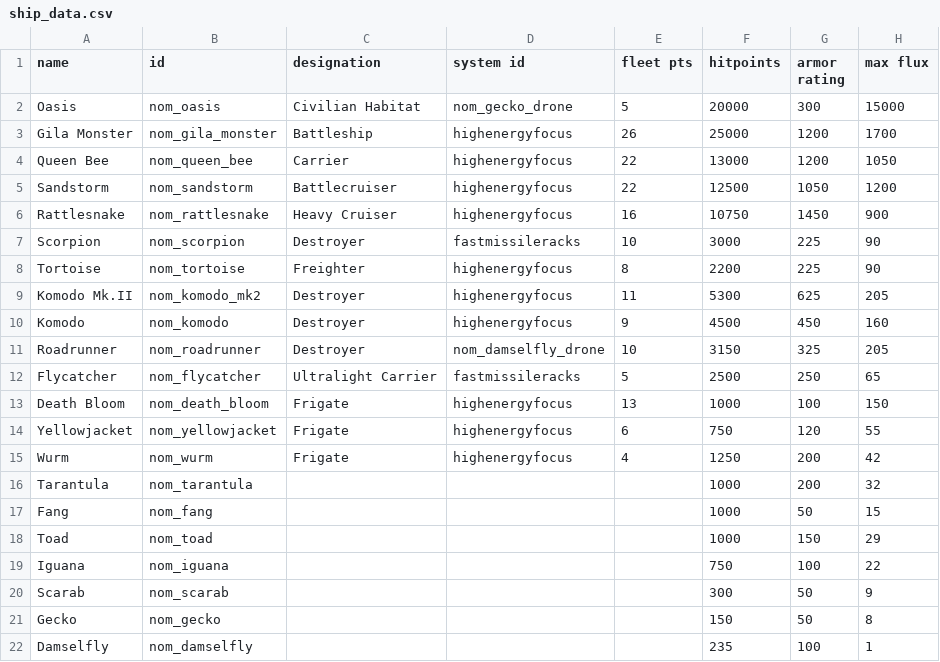
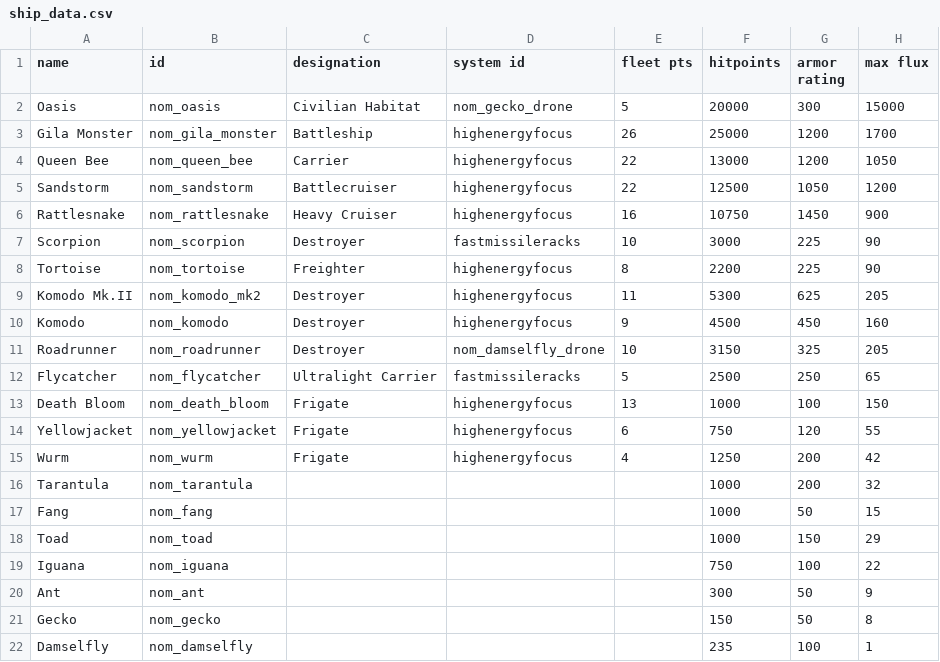
Before and after one commit to Trylobot/ss-nom, a CSV file: data/hulls/ship_data.csv, drawn as a sheet; only a part is shown; the diff names each change by its address in the sheet, - before the commit and + after, or states it on an @@ line.

```diff
--- a/data/hulls/ship_data.csv
+++ b/data/hulls/ship_data.csv
-A20 (name): Scarab
+A20 (name): Ant
-B20 (id): nom_scarab
+B20 (id): nom_ant
```
Also changed, not shown: data/campaign/sim_opponents.csv, data/config/title_screen_variants.csv, 17 other files.
